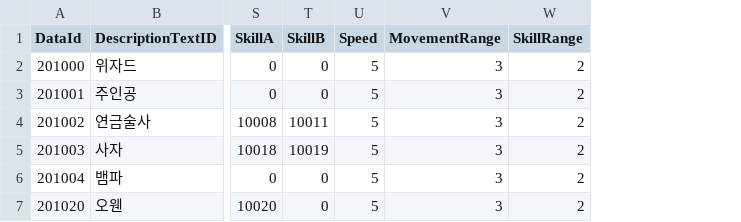
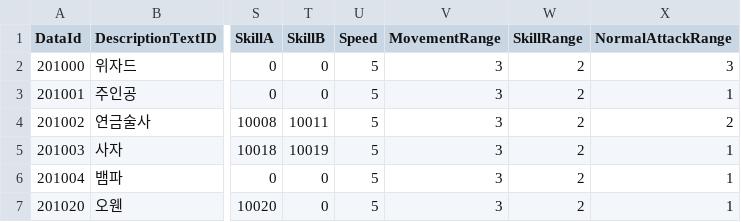
Before and after one commit to GEMPRayelle/Capstone_Design, a CSV file: Assets/@Resources/Data/ExcelData/HeroData.csv, drawn as a sheet; only a part is shown, gaps mark what is left out; the diff names each change by its address in the sheet, - before the commit and + after, or states it on an @@ line.

Commit message:
feat : Monster Normal Attack
몬스터 기본 공격 추가. 아직 버그는 안고친 상태

```diff
--- a/Assets/@Resources/Data/ExcelData/HeroData.csv
+++ b/Assets/@Resources/Data/ExcelData/HeroData.csv
+column X (NormalAttackRange), rows 2-7: 3 | 1 | 2 | 1 | 1 | 1
```
Also changed, not shown: Assets/@Resources/Data/ExcelData/MonsterData.csv, 10 other files.
